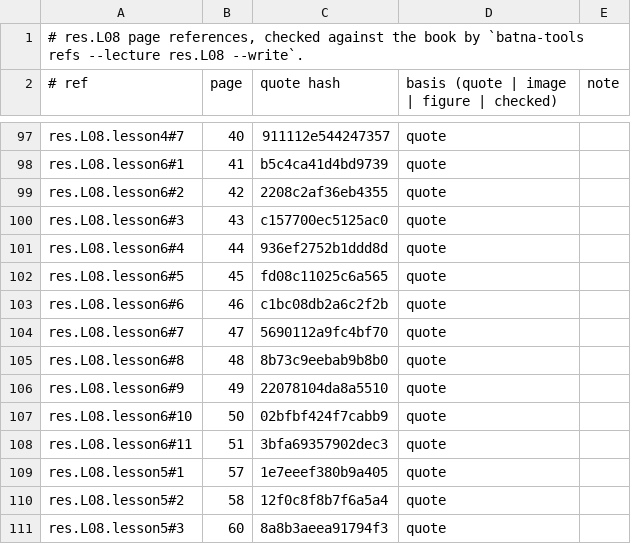
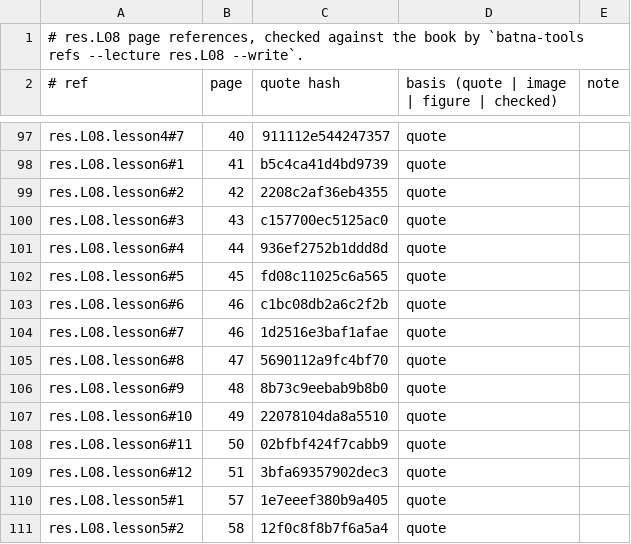
Before and after one commit to MohamedRef/Batna-app, a TSV file: content/book-refs/res/L08.tsv, drawn as a sheet; only a part is shown, gaps mark what is left out; the shorter side is filled out with more unchanged rows.

Commit message:
res.L08: drawn figure for 1 lesson without one (#981) (#1173)
Why a rare disease is studied by case-control: 1 in 1,000 pregnancies.

```diff
--- a/content/book-refs/res/L08.tsv
+++ b/content/book-refs/res/L08.tsv
@@ -103,7 +103,8 @@ res.L08.lesson6#5	45	fd08c11025c6a565	quote
 res.L08.lesson6#6	46	c1bc08db2a6c2f2b	quote	
-res.L08.lesson6#7	47	5690112a9fc4bf70	quote	
-res.L08.lesson6#8	48	8b73c9eebab9b8b0	quote	
-res.L08.lesson6#9	49	22078104da8a5510	quote	
-res.L08.lesson6#10	50	02bfbf424f7cabb9	quote	
-res.L08.lesson6#11	51	3bfa69357902dec3	quote	
+res.L08.lesson6#7	46	1d2516e3baf1afae	quote	
+res.L08.lesson6#8	47	5690112a9fc4bf70	quote	
+res.L08.lesson6#9	48	8b73c9eebab9b8b0	quote	
+res.L08.lesson6#10	49	22078104da8a5510	quote	
+res.L08.lesson6#11	50	02bfbf424f7cabb9	quote	
+res.L08.lesson6#12	51	3bfa69357902dec3	quote	
 res.L08.lesson5#1	57	1e7eeef380b9a405	quote	
```
Also changed, not shown: 2 other files.
